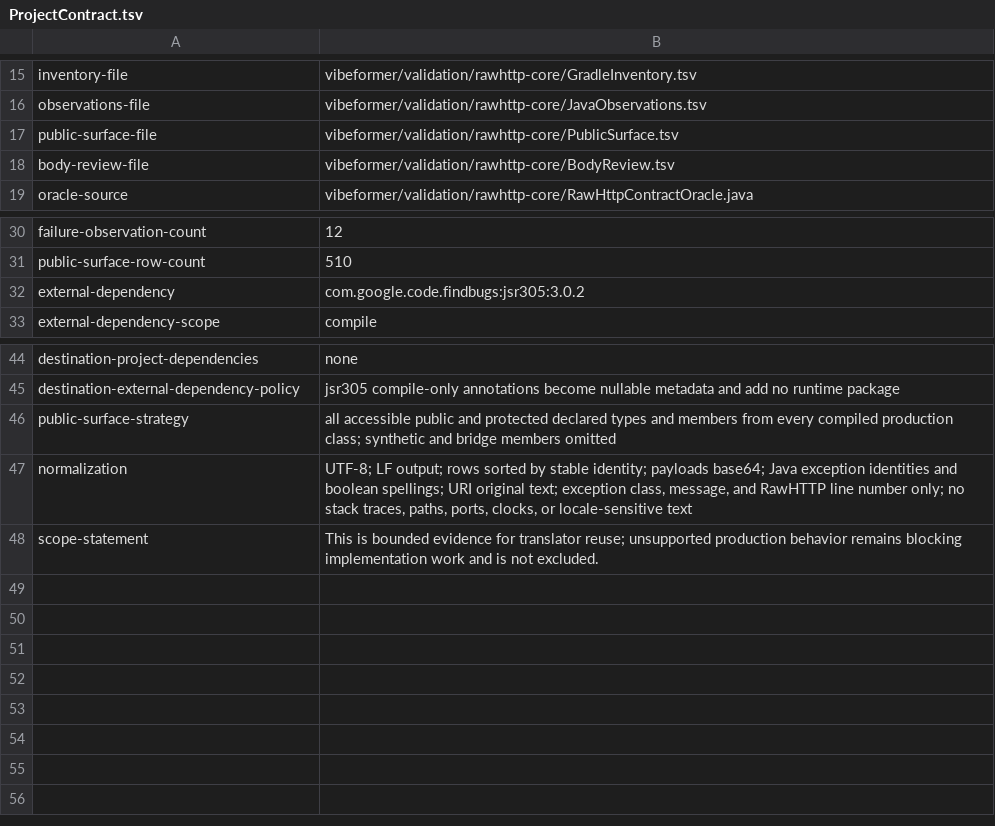
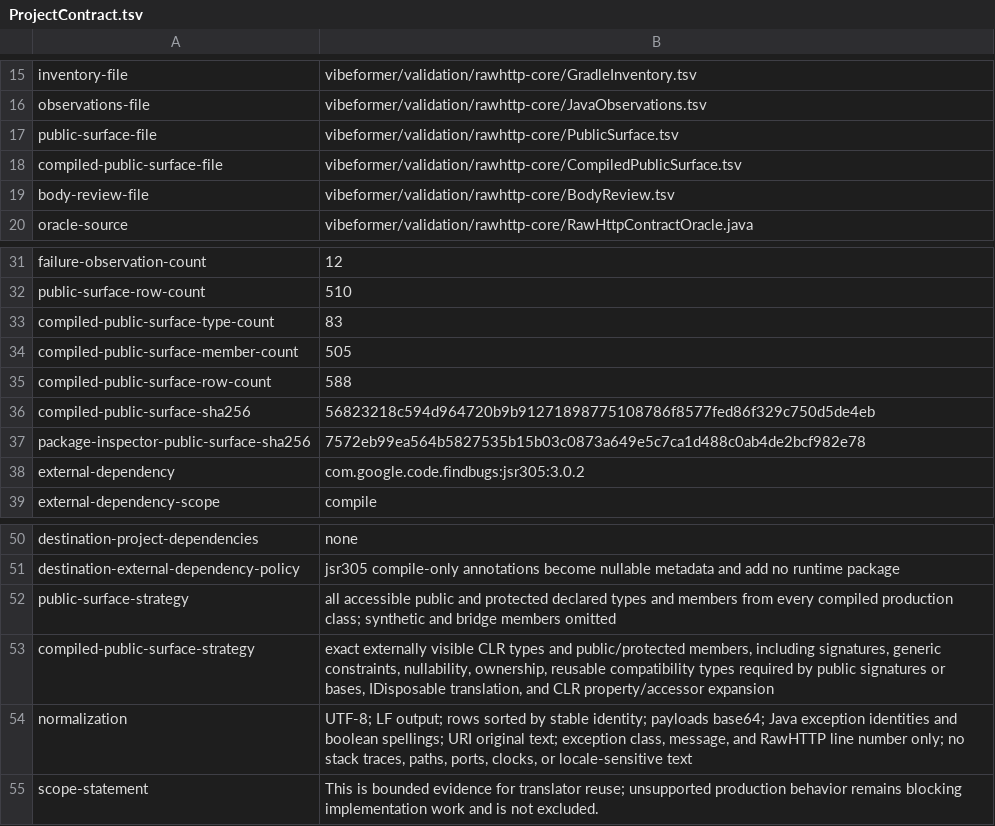
Before and after one commit to dripsharp/dripsharp, a TSV file: vibeformer/validation/rawhttp-core/ProjectContract.tsv, drawn as a sheet; only a part is shown, gaps mark what is left out; the diff names each change by its address in the sheet, - before the commit and + after, or states it on an @@ line.

Commit message:
Make compiled public-surface proof exact

```diff
--- a/vibeformer/validation/rawhttp-core/ProjectContract.tsv
+++ b/vibeformer/validation/rawhttp-core/ProjectContract.tsv
+row 18: compiled-public-surface-file | vibeformer/validation/rawhttp-core/CompiledPublicSurface.tsv
+row 33: compiled-public-surface-type-count | 83
+row 34: compiled-public-surface-member-count | 505
+row 35: compiled-public-surface-row-count | 588
+row 36: compiled-public-surface-sha256 | 56823218c594d964720b9b91271898775108786f8577fed86f329c750d5de4eb
+row 37: package-inspector-public-surface-sha256 | 7572eb99ea564b5827535b15b03c0873a649e5c7ca1d488c0ab4de2bcf982e78
+row 53: compiled-public-surface-strategy | exact externally visible CLR types and public/protected members, including signatures, generic constraints, nullability, ownership, reusable compatibility types required by public signatures or bases, IDisposable translation, and CLR property/accessor expansion
```
Also changed, not shown: 10 other files.
